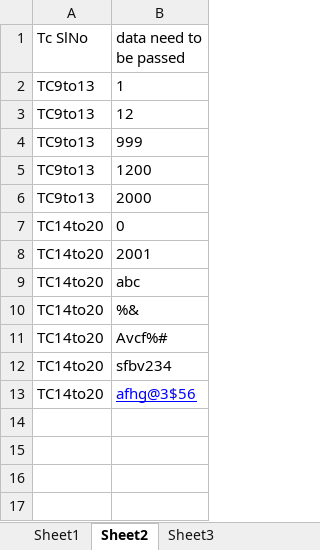
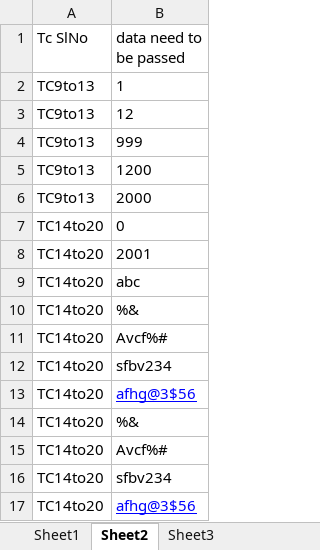
Before and after one commit to Bhoom12/tricentisTrail, an Excel workbook: TricentisInsurance/TestDataOfTricentis/TricentisTestCaseData.xlsx, sheet Sheet2, drawn as a sheet; values as stored, in another font and other column widths than the file's, no borders; the diff names each change by its address in the sheet, - before the commit and + after, or states it on an @@ line.

```diff
--- a/TricentisInsurance/TestDataOfTricentis/TricentisTestCaseData.xlsx (sheet Sheet2)
+++ b/TricentisInsurance/TestDataOfTricentis/TricentisTestCaseData.xlsx (sheet Sheet2)
+row 14: TC14to20 | %&
+row 15: TC14to20 | Avcf%#
+row 16: TC14to20 | sfbv234
+row 17: TC14to20 | afhg@3$56
```
Also changed, not shown: 2 other files.
